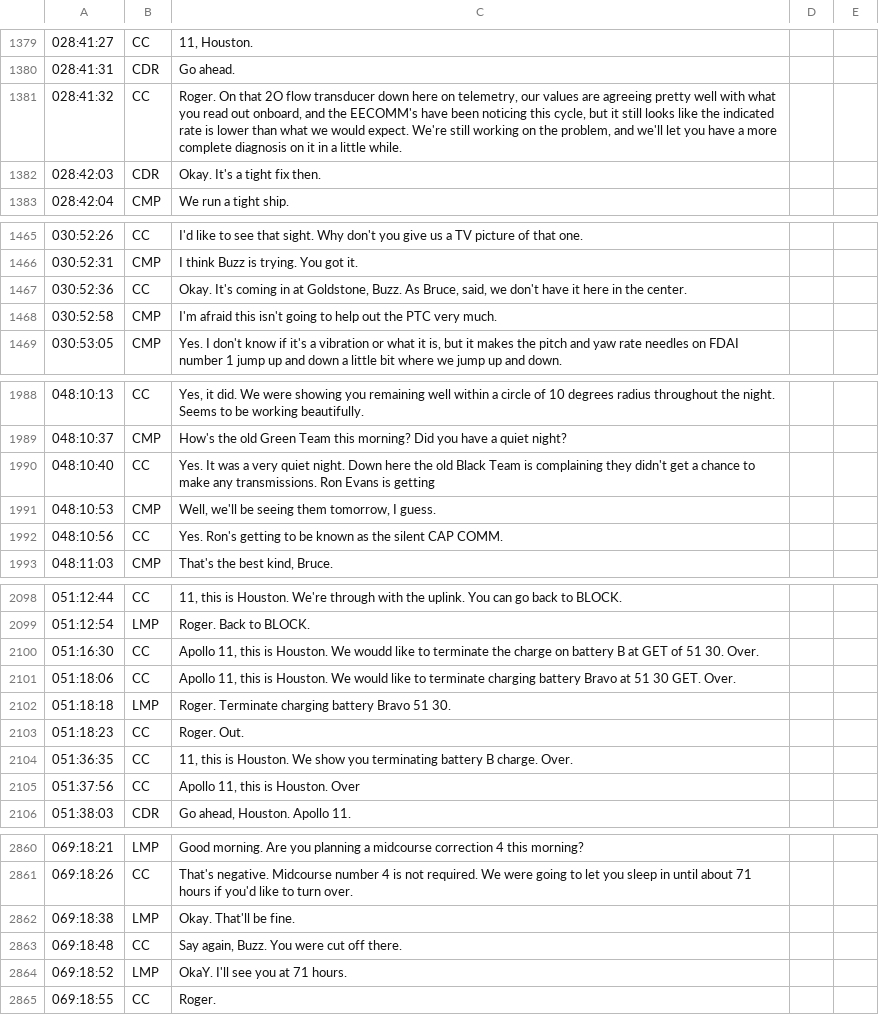
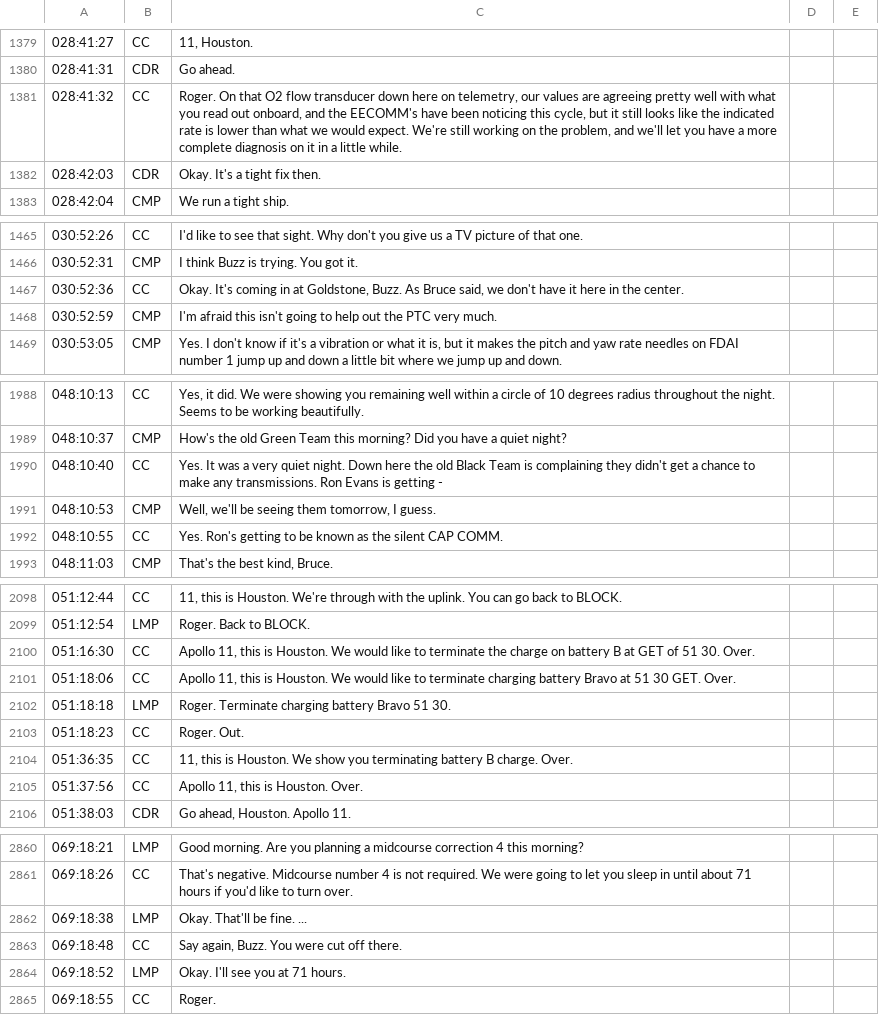
Before and after one commit to bfeist/Apollo_11, a CSV file: MISSION_DATA/A11_TEC_cleaned_phase2.csv, drawn as a sheet; only a part is shown, gaps mark what is left out; the diff covers the shown part only.

Commit message:
Placed Premiere audio up to 80+ hours

```diff
--- a/MISSION_DATA/A11_TEC_cleaned_phase2.csv
+++ b/MISSION_DATA/A11_TEC_cleaned_phase2.csv
@@ -1380,3 +1380,3 @@
 028:41:31|CDR|Go ahead.
-028:41:32|CC|Roger. On that 2O flow transducer down here on telemetry, our values are agreeing pretty well with what you read out onboard, and the EECOMM's have been noticing this cycle, but it still looks like the indicated rate is lower than what we would expect. We're still working on the problem, and we'll let you have a more complete diagnosis on it in a little while.
+028:41:32|CC|Roger. On that O2 flow transducer down here on telemetry, our values are agreeing pretty well with what you read out onboard, and the EECOMM's have been noticing this cycle, but it still looks like the indicated rate is lower than what we would expect. We're still working on the problem, and we'll let you have a more complete diagnosis on it in a little while.
 028:42:03|CDR|Okay. It's a tight fix then.
@@ -1466,4 +1466,4 @@
 030:52:31|CMP|I think Buzz is trying. You got it.
-030:52:36|CC|Okay. It's coming in at Goldstone, Buzz. As Bruce, said, we don't have it here in the center.
-030:52:58|CMP|I'm afraid this isn't going to help out the PTC very much.
+030:52:36|CC|Okay. It's coming in at Goldstone, Buzz. As Bruce said, we don't have it here in the center.
+030:52:59|CMP|I'm afraid this isn't going to help out the PTC very much.
 030:53:05|CMP|Yes. I don't know if it's a vibration or what it is, but it makes the pitch and yaw rate needles on FDAI number 1 jump up and down a little bit where we jump up and down.
@@ -1989,5 +1989,5 @@
 048:10:37|CMP|How's the old Green Team this morning? Did you have a quiet night?
-048:10:40|CC|Yes. It was a very quiet night. Down here the old Black Team is complaining they didn't get a chance to make any transmissions. Ron Evans is getting
+048:10:40|CC|Yes. It was a very quiet night. Down here the old Black Team is complaining they didn't get a chance to make any transmissions. Ron Evans is getting -
 048:10:53|CMP|Well, we'll be seeing them tomorrow, I guess.
-048:10:56|CC|Yes. Ron's getting to be known as the silent CAP COMM.
+048:10:55|CC|Yes. Ron's getting to be known as the silent CAP COMM.
 048:11:03|CMP|That's the best kind, Bruce.
@@ -2099,3 +2099,3 @@
 051:12:54|LMP|Roger. Back to BLOCK.
-051:16:30|CC|Apollo 11, this is Houston. We woudd like to terminate the charge on battery B at GET of 51 30. Over.
+051:16:30|CC|Apollo 11, this is Houston. We would like to terminate the charge on battery B at GET of 51 30. Over.
 051:18:06|CC|Apollo 11, this is Houston. We would like to terminate charging battery Bravo at 51 30 GET. Over.
@@ -2104,3 +2104,3 @@
 051:36:35|CC|11, this is Houston. We show you terminating battery B charge. Over.
-051:37:56|CC|Apollo 11, this is Houston. Over
+051:37:56|CC|Apollo 11, this is Houston. Over.
 051:38:03|CDR|Go ahead, Houston. Apollo 11.
@@ -2861,5 +2861,5 @@
 069:18:26|CC|That's negative. Midcourse number 4 is not required. We were going to let you sleep in until about 71 hours if you'd like to turn over.
-069:18:38|LMP|Okay. That'll be fine.
+069:18:38|LMP|Okay. That'll be fine. ...
 069:18:48|CC|Say again, Buzz. You were cut off there.
-069:18:52|LMP|OkaY. I'll see you at 71 hours.
+069:18:52|LMP|Okay. I'll see you at 71 hours.
 069:18:55|CC|Roger.
```
Also changed, not shown: 1 added row and 30 edited cells elsewhere in this file, MISSION_DATA/onboard.csv, 5 other files.
